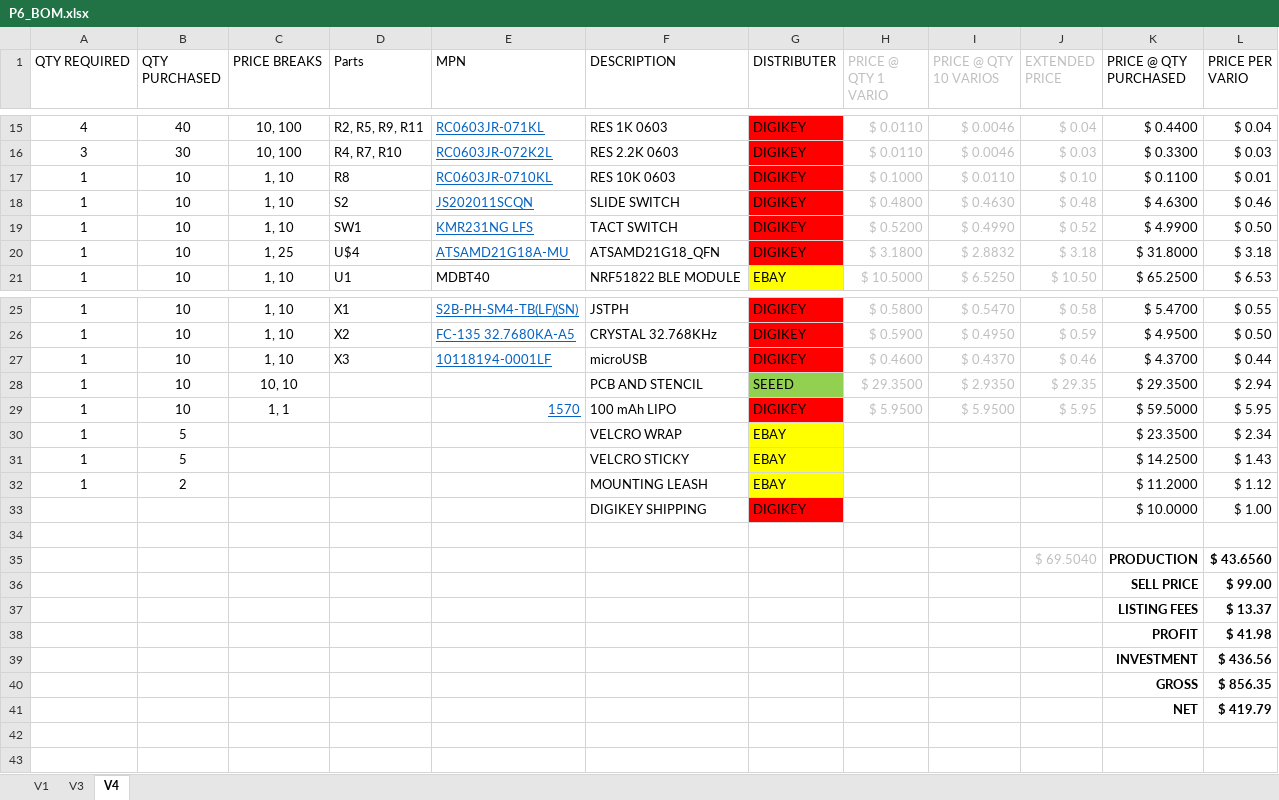
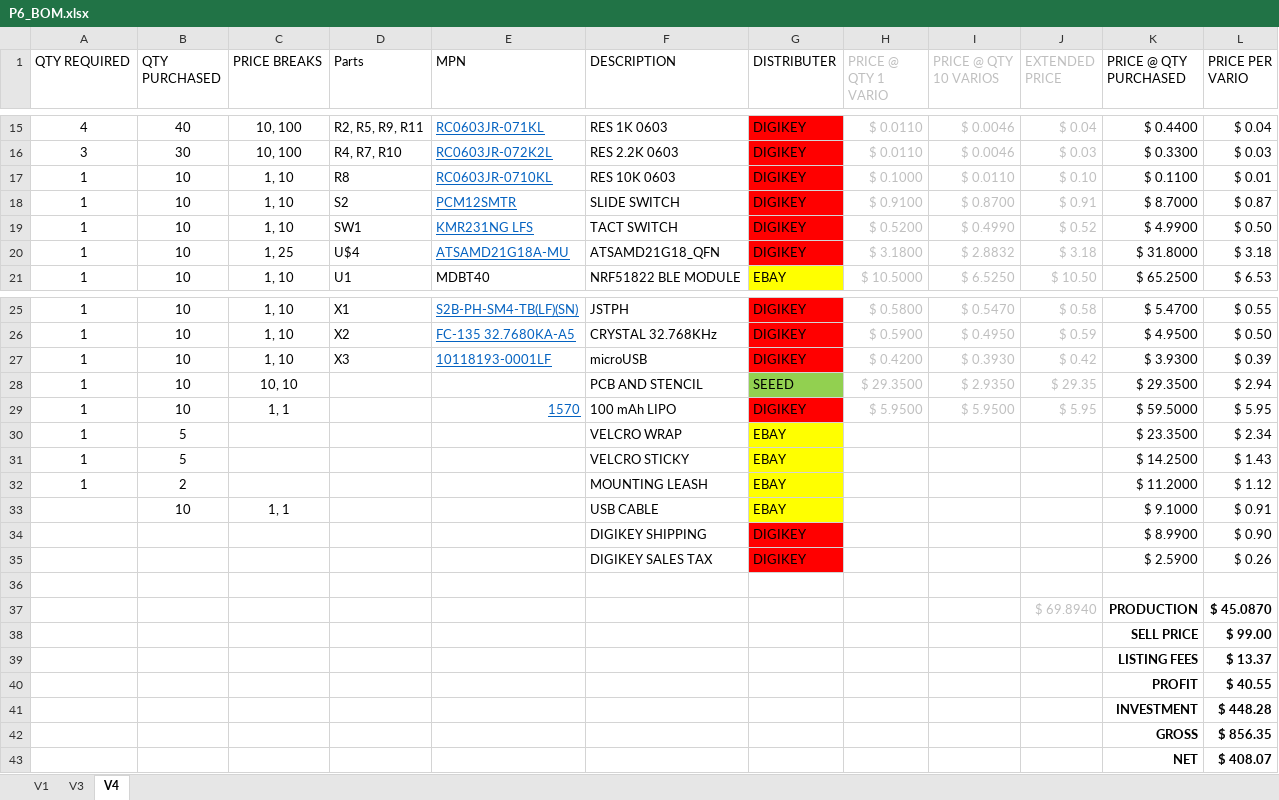
Before and after one commit to glydrfreak/vSpeed-Vario, an Excel workbook: BillOfMaterials/P6_BOM.xlsx, sheet V4, drawn as a sheet; only a part is shown, gaps mark what is left out; values as stored, in another font and other column widths than the file's, no borders; removed rows and columns are numbered as before the commit, all else as after; the diff names each change by its address in the sheet, - before the commit and + after, or states it on an @@ line.

```diff
--- a/BillOfMaterials/P6_BOM.xlsx (sheet V4)
+++ b/BillOfMaterials/P6_BOM.xlsx (sheet V4)
-E18 (MPN): JS202011SCQN
+E18 (MPN): PCM12SMTR
-H18 (PRICE @ QTY 1 VARIO): $ 0.4800
+H18 (PRICE @ QTY 1 VARIO): $ 0.9100
-I18 (PRICE @ QTY 10 VARIOS): $ 0.4630
+I18 (PRICE @ QTY 10 VARIOS): $ 0.8700
-J18 (EXTENDED PRICE): $ 0.48
+J18 (EXTENDED PRICE): $ 0.91
-K18 (PRICE @ QTY PURCHASED): $ 4.6300
+K18 (PRICE @ QTY PURCHASED): $ 8.7000
-L18 (PRICE PER VARIO): $ 0.46
+L18 (PRICE PER VARIO): $ 0.87
-E27 (MPN): 10118194-0001LF
+E27 (MPN): 10118193-0001LF
-H27 (PRICE @ QTY 1 VARIO): $ 0.4600
+H27 (PRICE @ QTY 1 VARIO): $ 0.4200
-I27 (PRICE @ QTY 10 VARIOS): $ 0.4370
+I27 (PRICE @ QTY 10 VARIOS): $ 0.3930
-J27 (EXTENDED PRICE): $ 0.46
+J27 (EXTENDED PRICE): $ 0.42
-K27 (PRICE @ QTY PURCHASED): $ 4.3700
+K27 (PRICE @ QTY PURCHASED): $ 3.9300
-L27 (PRICE PER VARIO): $ 0.44
+L27 (PRICE PER VARIO): $ 0.39
-row 33:  |  |  |  |  | DIGIKEY SHIPPING | DIGIKEY |  |  |  | $ 10.0000 | $ 1.00
+row 33:  | 10 | 1, 1 |  |  | USB CABLE | EBAY |  |  |  | $ 9.1000 | $ 0.91
+row 34:  |  |  |  |  | DIGIKEY SHIPPING | DIGIKEY |  |  |  | $ 8.9900 | $ 0.90
+row 35:  |  |  |  |  | DIGIKEY SALES TAX | DIGIKEY |  |  |  | $ 2.5900 | $ 0.26
-row 35:  |  |  |  |  |  |  |  |  | $ 69.5040 | PRODUCTION | $ 43.6560
+row 37:  |  |  |  |  |  |  |  |  | $ 69.8940 | PRODUCTION | $ 45.0870
-L40 (PRICE PER VARIO): $ 41.98
+L40 (PRICE PER VARIO): $ 40.55
-L41 (PRICE PER VARIO): $ 436.56
+L41 (PRICE PER VARIO): $ 448.28
-L43 (PRICE PER VARIO): $ 419.79
+L43 (PRICE PER VARIO): $ 408.07
```
Also changed, not shown: sheet V3, formulas that keep their value, 25 other files.
